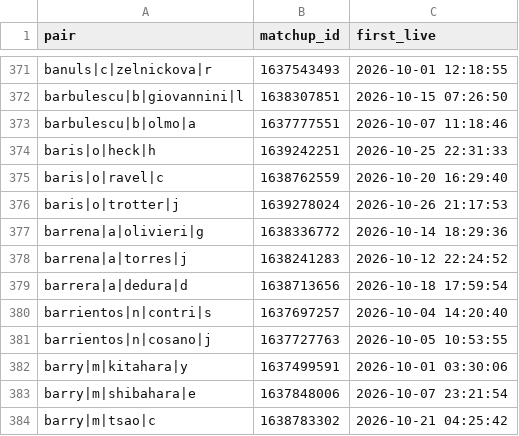
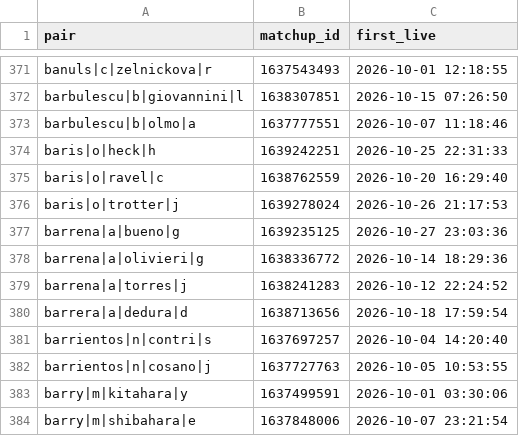
Before and after one commit to Teemotaij/pinnacle-board, a CSV file: board/pin_live.csv, drawn as a sheet; only a part is shown, gaps mark what is left out; the shorter side is filled out with more unchanged rows.

```diff
--- a/board/pin_live.csv
+++ b/board/pin_live.csv
@@ -376,2 +376,3 @@ baris|o|ravel|c,1638762559,2026-10-20 16:29:40
 baris|o|trotter|j,1639278024,2026-10-26 21:17:53
+barrena|a|bueno|g,1639235125,2026-10-27 23:03:36
 barrena|a|olivieri|g,1638336772,2026-10-14 18:29:36
```
Also changed, not shown: board/pin_close.csv, 3 other files.
